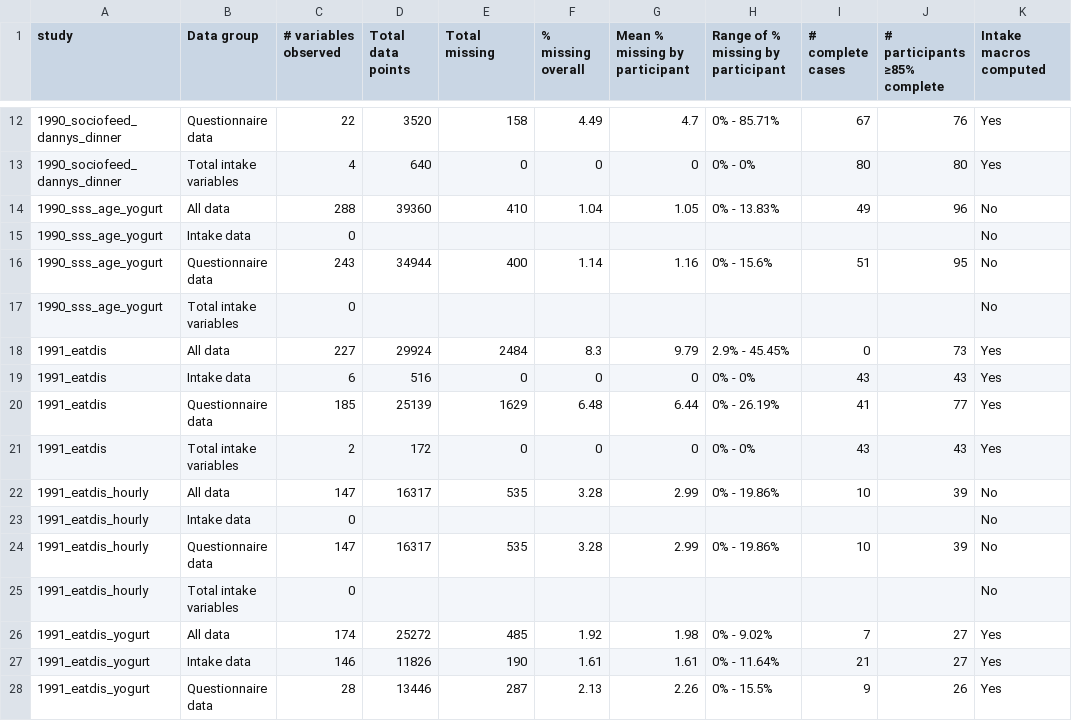
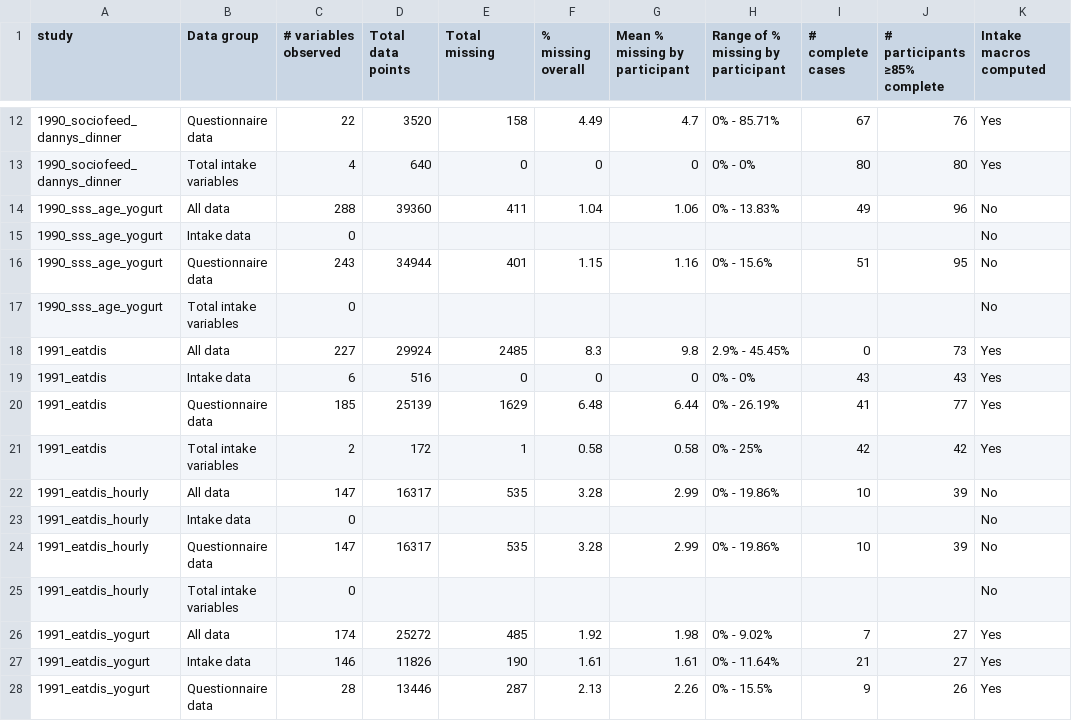
Before and after one commit to penn-state-rolls-collection/rolls-data-explorer, a CSV file: app/data/dashboard_data_quality.csv, drawn as a sheet; only a part is shown, gaps mark what is left out.

```diff
--- a/app/data/dashboard_data_quality.csv
+++ b/app/data/dashboard_data_quality.csv
@@ -13,10 +13,10 @@ study,Data group,# variables observed,Total data points,Total missing,% missing
 1990_sociofeed_dannys_dinner,Total intake variables,4,640,0,0,0,0% - 0%,80,80,Yes
-1990_sss_age_yogurt,All data,288,39360,410,1.04,1.05,0% - 13.83%,49,96,No
+1990_sss_age_yogurt,All data,288,39360,411,1.04,1.06,0% - 13.83%,49,96,No
 1990_sss_age_yogurt,Intake data,0,,,,,,,,No
-1990_sss_age_yogurt,Questionnaire data,243,34944,400,1.14,1.16,0% - 15.6%,51,95,No
+1990_sss_age_yogurt,Questionnaire data,243,34944,401,1.15,1.16,0% - 15.6%,51,95,No
 1990_sss_age_yogurt,Total intake variables,0,,,,,,,,No
-1991_eatdis,All data,227,29924,2484,8.3,9.79,2.9% - 45.45%,0,73,Yes
+1991_eatdis,All data,227,29924,2485,8.3,9.8,2.9% - 45.45%,0,73,Yes
 1991_eatdis,Intake data,6,516,0,0,0,0% - 0%,43,43,Yes
 1991_eatdis,Questionnaire data,185,25139,1629,6.48,6.44,0% - 26.19%,41,77,Yes
-1991_eatdis,Total intake variables,2,172,0,0,0,0% - 0%,43,43,Yes
+1991_eatdis,Total intake variables,2,172,1,0.58,0.58,0% - 25%,42,42,Yes
 1991_eatdis_hourly,All data,147,16317,535,3.28,2.99,0% - 19.86%,10,39,No
```
Also changed, not shown: app/data/dashboard_dataset_data_quality.csv, 1 other file.
